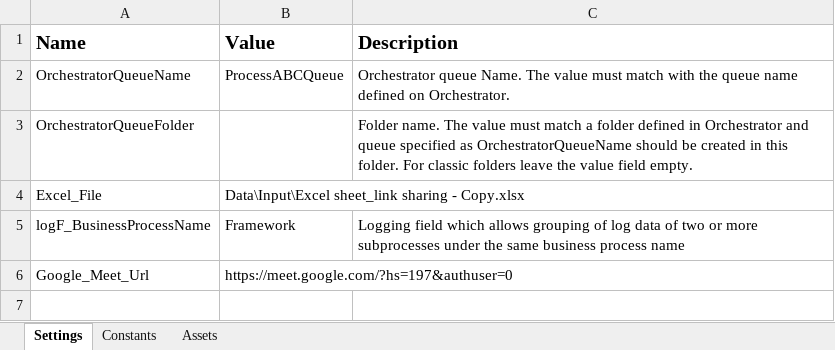
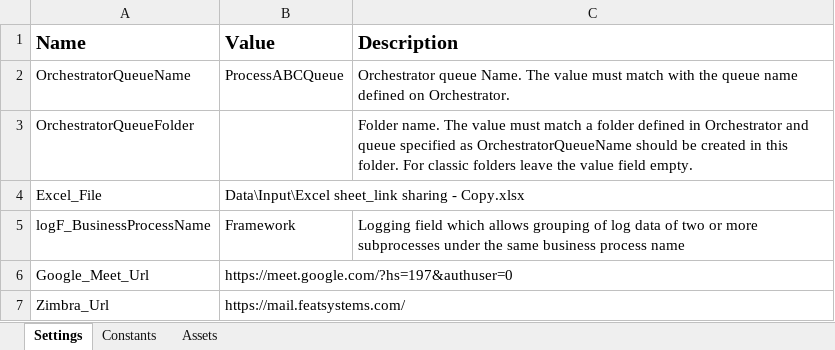
Before and after one commit to Rajranjit1/UiPath_Linq, an Excel workbook: Data/Config.xlsx, sheet Settings, drawn as a sheet; values as stored, in another font and other column widths than the file's, no borders; the diff names each change by its address in the sheet, - before the commit and + after, or states it on an @@ line.

```diff
--- a/Data/Config.xlsx (sheet Settings)
+++ b/Data/Config.xlsx (sheet Settings)
+row 7: Zimbra_Url | https://mail.featsystems.com/
```
Also changed, not shown: Data/Input/Excel sheet_link sharing - Copy.xlsx, 30 other files.
